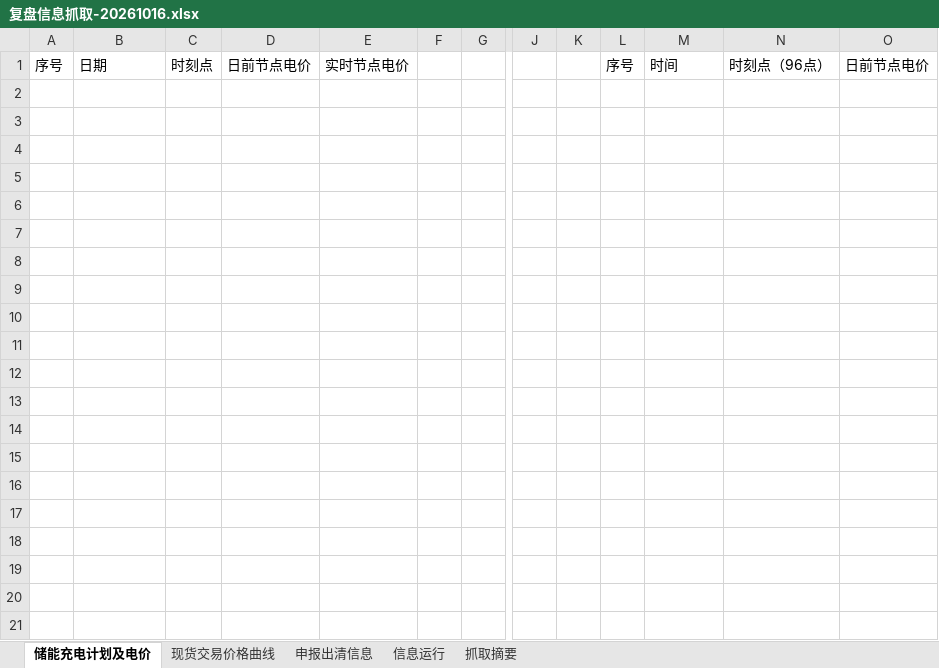
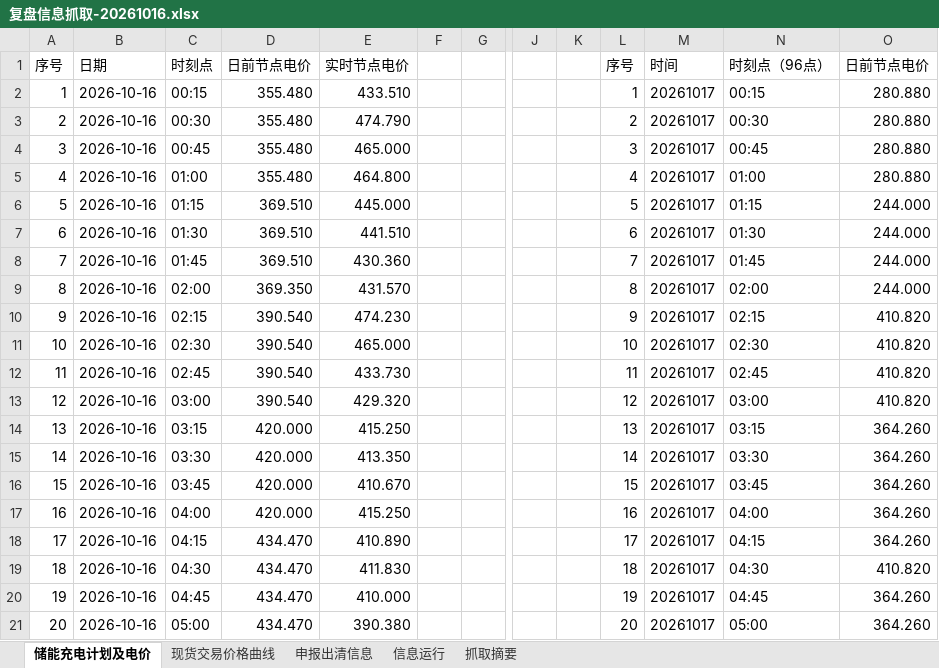
Before and after one commit to arliu633-glitch/hb-price-chart-public, an Excel workbook: review-results/复盘信息抓取-20261016.xlsx, sheet 储能充电计划及电价, drawn as a sheet; only a part is shown, gaps mark what is left out; values as stored, in another font and other column widths than the file's, no borders; rows hold the shown columns only; the diff covers the shown part only; the diff names each change by its address in the sheet, - before the commit and + after, or states it on an @@ line.

```diff
--- a/review-results/复盘信息抓取-20261016.xlsx (sheet 储能充电计划及电价)
+++ b/review-results/复盘信息抓取-20261016.xlsx (sheet 储能充电计划及电价)
+row 2: 1 | 2026-10-16 | 00:15 | 355.480 | 433.510 |  |  |  |  | 1 | 20261017 | 00:15 | 280.880
+row 3: 2 | 2026-10-16 | 00:30 | 355.480 | 474.790 |  |  |  |  | 2 | 20261017 | 00:30 | 280.880
+row 4: 3 | 2026-10-16 | 00:45 | 355.480 | 465.000 |  |  |  |  | 3 | 20261017 | 00:45 | 280.880
+row 5: 4 | 2026-10-16 | 01:00 | 355.480 | 464.800 |  |  |  |  | 4 | 20261017 | 01:00 | 280.880
+row 6: 5 | 2026-10-16 | 01:15 | 369.510 | 445.000 |  |  |  |  | 5 | 20261017 | 01:15 | 244.000
+row 7: 6 | 2026-10-16 | 01:30 | 369.510 | 441.510 |  |  |  |  | 6 | 20261017 | 01:30 | 244.000
+row 8: 7 | 2026-10-16 | 01:45 | 369.510 | 430.360 |  |  |  |  | 7 | 20261017 | 01:45 | 244.000
+row 9: 8 | 2026-10-16 | 02:00 | 369.350 | 431.570 |  |  |  |  | 8 | 20261017 | 02:00 | 244.000
+row 10: 9 | 2026-10-16 | 02:15 | 390.540 | 474.230 |  |  |  |  | 9 | 20261017 | 02:15 | 410.820
+row 11: 10 | 2026-10-16 | 02:30 | 390.540 | 465.000 |  |  |  |  | 10 | 20261017 | 02:30 | 410.820
+row 12: 11 | 2026-10-16 | 02:45 | 390.540 | 433.730 |  |  |  |  | 11 | 20261017 | 02:45 | 410.820
+row 13: 12 | 2026-10-16 | 03:00 | 390.540 | 429.320 |  |  |  |  | 12 | 20261017 | 03:00 | 410.820
+row 14: 13 | 2026-10-16 | 03:15 | 420.000 | 415.250 |  |  |  |  | 13 | 20261017 | 03:15 | 364.260
+row 15: 14 | 2026-10-16 | 03:30 | 420.000 | 413.350 |  |  |  |  | 14 | 20261017 | 03:30 | 364.260
+row 16: 15 | 2026-10-16 | 03:45 | 420.000 | 410.670 |  |  |  |  | 15 | 20261017 | 03:45 | 364.260
+row 17: 16 | 2026-10-16 | 04:00 | 420.000 | 415.250 |  |  |  |  | 16 | 20261017 | 04:00 | 364.260
+row 18: 17 | 2026-10-16 | 04:15 | 434.470 | 410.890 |  |  |  |  | 17 | 20261017 | 04:15 | 364.260
+row 19: 18 | 2026-10-16 | 04:30 | 434.470 | 411.830 |  |  |  |  | 18 | 20261017 | 04:30 | 410.820
+row 20: 19 | 2026-10-16 | 04:45 | 434.470 | 410.000 |  |  |  |  | 19 | 20261017 | 04:45 | 364.260
+row 21: 20 | 2026-10-16 | 05:00 | 434.470 | 390.380 |  |  |  |  | 20 | 20261017 | 05:00 | 364.260
```
Also changed, not shown: 76 added rows elsewhere in this sheet, sheet 抓取摘要, review-results/河北实时运行及市场出清数据-20261016.xlsx, 3 other files.
